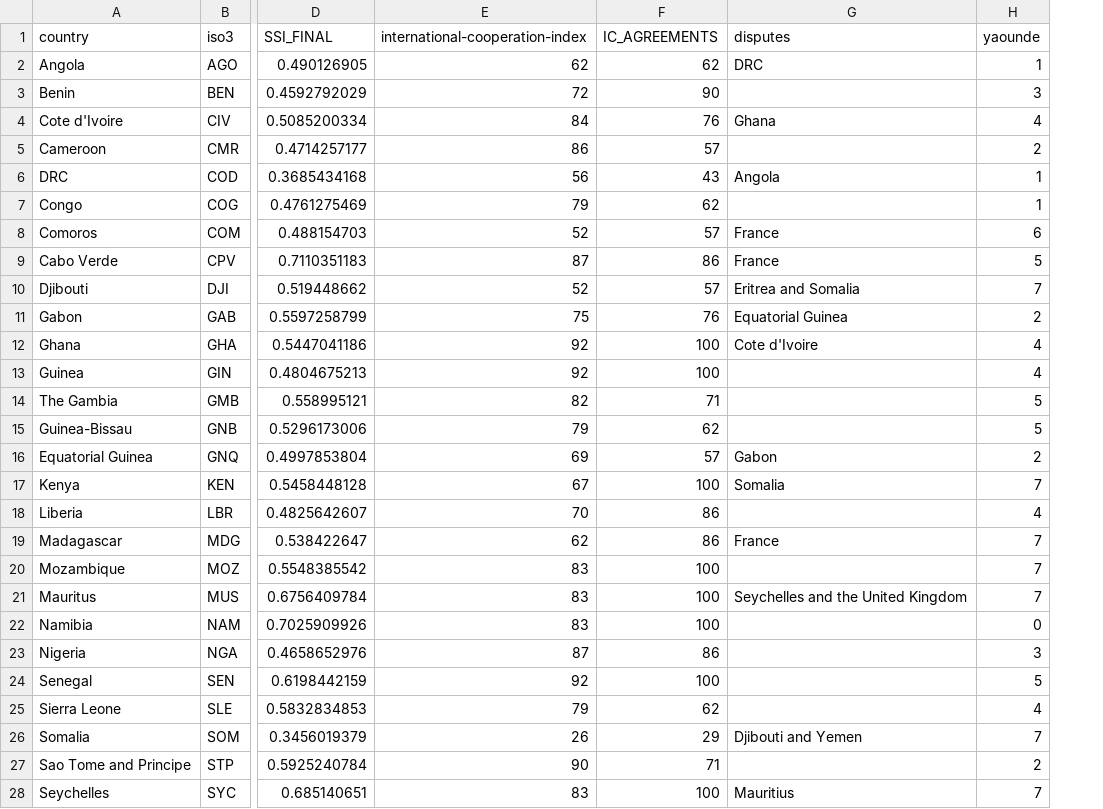
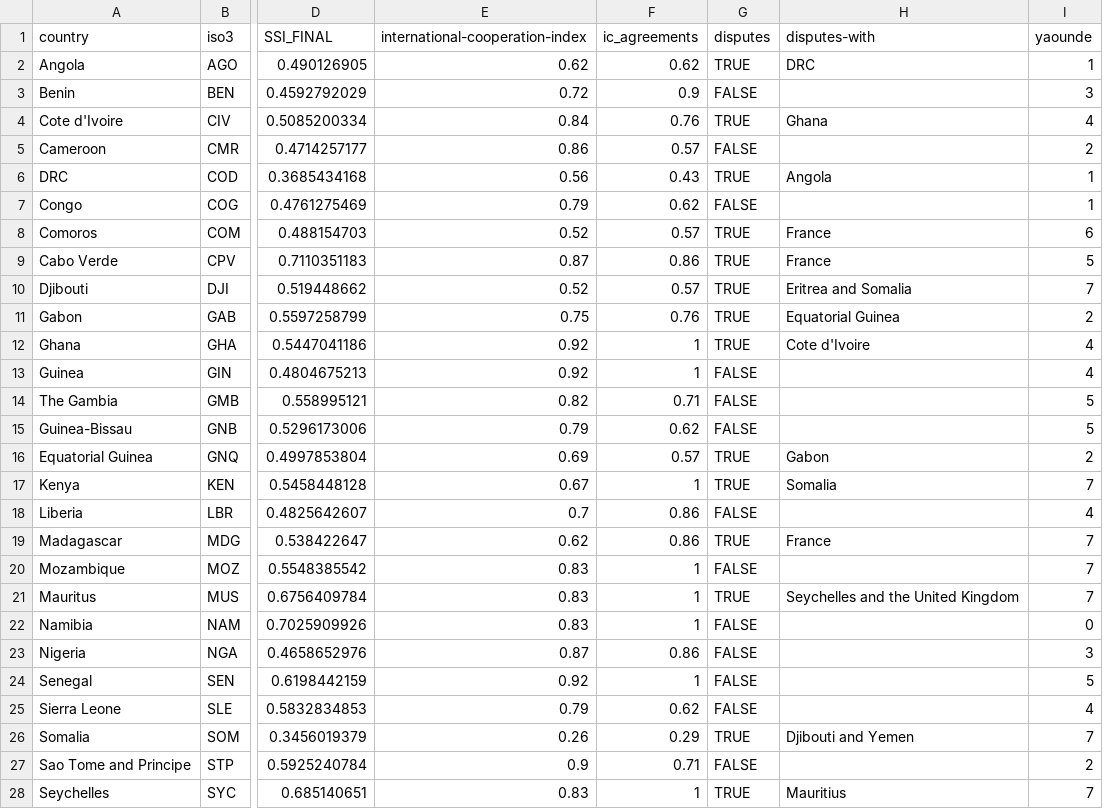
Before and after one commit to robisoniv/stable-seas, a CSV file: data/international-cooperation/internationalCooperation.csv, drawn as a sheet; only a part is shown, gaps mark what is left out; removed rows and columns are numbered as before the commit, all else as after; the diff covers the shown part only; the diff names each change by its address in the sheet, - before the commit and + after, or states it on an @@ line.

Commit message:
International Cooperation Maps are done

```diff
--- a/data/international-cooperation/internationalCooperation.csv
+++ b/data/international-cooperation/internationalCooperation.csv
-column F (IC_AGREEMENTS), rows 2-28: 62 | 90 | 76 | 57 | 43 | 62 | 57 | 86 | 57 | 76 | 100 | 100 | 71 | 62 | 57 | 100 | 86 | 86 | 100 | 100 | 100 | 86 | 100 | 62 | 29 | 71 | 100
+column F (ic_agreements), rows 2-28: 0.62 | 0.9 | 0.76 | 0.57 | 0.43 | 0.62 | 0.57 | 0.86 | 0.57 | 0.76 | 1 | 1 | 0.71 | 0.62 | 0.57 | 1 | 0.86 | 0.86 | 1 | 1 | 1 | 0.86 | 1 | 0.62 | 0.29 | 0.71 | 1
+column G (disputes), rows 2-28: TRUE | FALSE | TRUE | FALSE | TRUE | FALSE | TRUE | TRUE | TRUE | TRUE | TRUE | FALSE | FALSE | FALSE | TRUE | TRUE | FALSE | TRUE | FALSE | TRUE | FALSE | FALSE | FALSE | FALSE | TRUE | FALSE | TRUE
-H1: disputes
+H1: disputes-with
-E2 (international-cooperation-index): 62
+E2 (international-cooperation-index): 0.62
-E3 (international-cooperation-index): 72
+E3 (international-cooperation-index): 0.72
-E4 (international-cooperation-index): 84
+E4 (international-cooperation-index): 0.84
-E5 (international-cooperation-index): 86
+E5 (international-cooperation-index): 0.86
-E6 (international-cooperation-index): 56
+E6 (international-cooperation-index): 0.56
-E7 (international-cooperation-index): 79
+E7 (international-cooperation-index): 0.79
-E8 (international-cooperation-index): 52
+E8 (international-cooperation-index): 0.52
-E9 (international-cooperation-index): 87
+E9 (international-cooperation-index): 0.87
-E10 (international-cooperation-index): 52
+E10 (international-cooperation-index): 0.52
-E11 (international-cooperation-index): 75
+E11 (international-cooperation-index): 0.75
-E12:E13 (international-cooperation-index): 92
+E12:E13 (international-cooperation-index): 0.92
-E14 (international-cooperation-index): 82
+E14 (international-cooperation-index): 0.82
-E15 (international-cooperation-index): 79
+E15 (international-cooperation-index): 0.79
-E16 (international-cooperation-index): 69
+E16 (international-cooperation-index): 0.69
-E17 (international-cooperation-index): 67
+E17 (international-cooperation-index): 0.67
-E18 (international-cooperation-index): 70
+E18 (international-cooperation-index): 0.7
-E19 (international-cooperation-index): 62
+E19 (international-cooperation-index): 0.62
-E20:E22 (international-cooperation-index): 83
+E20:E22 (international-cooperation-index): 0.83
-E23 (international-cooperation-index): 87
+E23 (international-cooperation-index): 0.87
-E24 (international-cooperation-index): 92
+E24 (international-cooperation-index): 0.92
-E25 (international-cooperation-index): 79
+E25 (international-cooperation-index): 0.79
-E26 (international-cooperation-index): 26
+E26 (international-cooperation-index): 0.26
-E27 (international-cooperation-index): 90
+E27 (international-cooperation-index): 0.9
-E28 (international-cooperation-index): 83
+E28 (international-cooperation-index): 0.83
```
Also changed, not shown: 3 edited cells elsewhere in this file, 4 other files.
